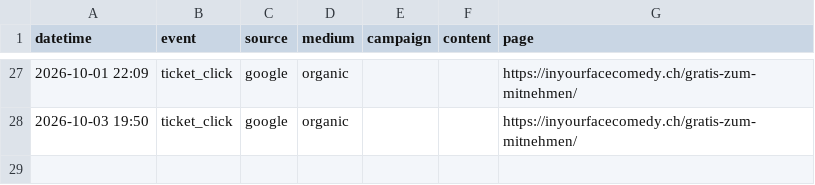
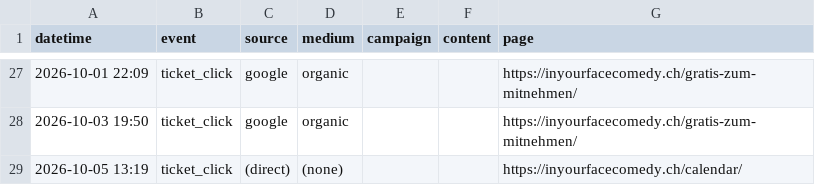
Before and after one commit to harryf/inyourfacecomedy, a CSV file: assets/reports/gratis-zum-mitnehmen.csv, drawn as a sheet; only a part is shown, gaps mark what is left out; the diff names each change by its address in the sheet, - before the commit and + after, or states it on an @@ line.

```diff
--- a/assets/reports/gratis-zum-mitnehmen.csv
+++ b/assets/reports/gratis-zum-mitnehmen.csv
+row 29: 2026-10-05 13:19 | ticket_click | (direct) | (none) |  |  | https://inyourfacecomedy.ch/calendar/
```
Also changed, not shown: assets/reports/comedybrew.csv, assets/reports/jackpotcomedy.csv, 16 other files.
